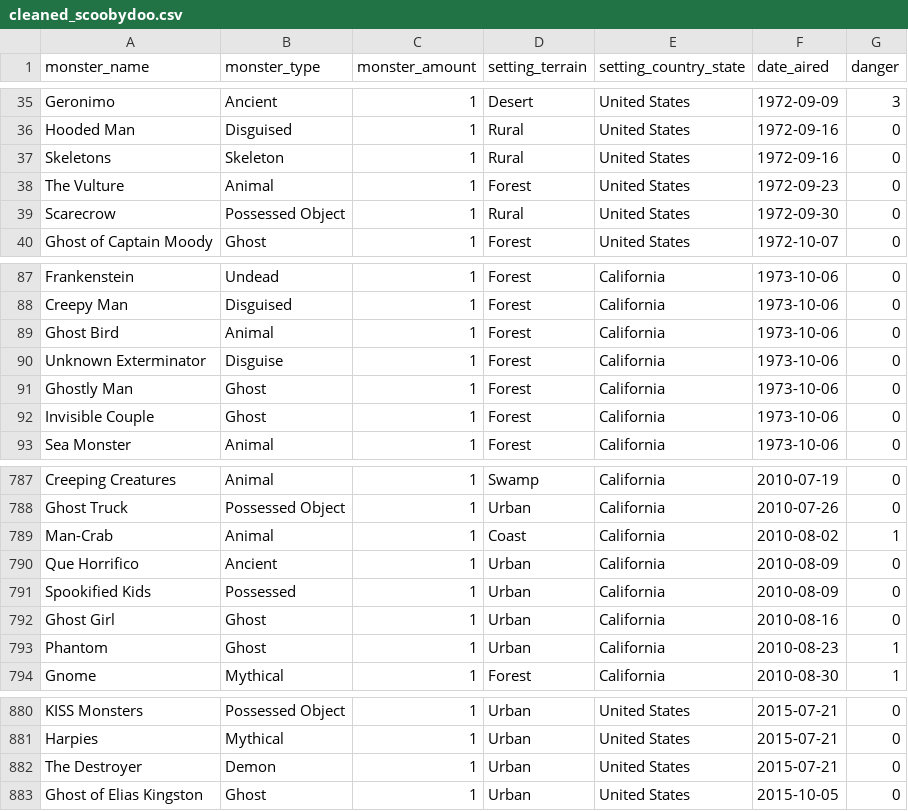
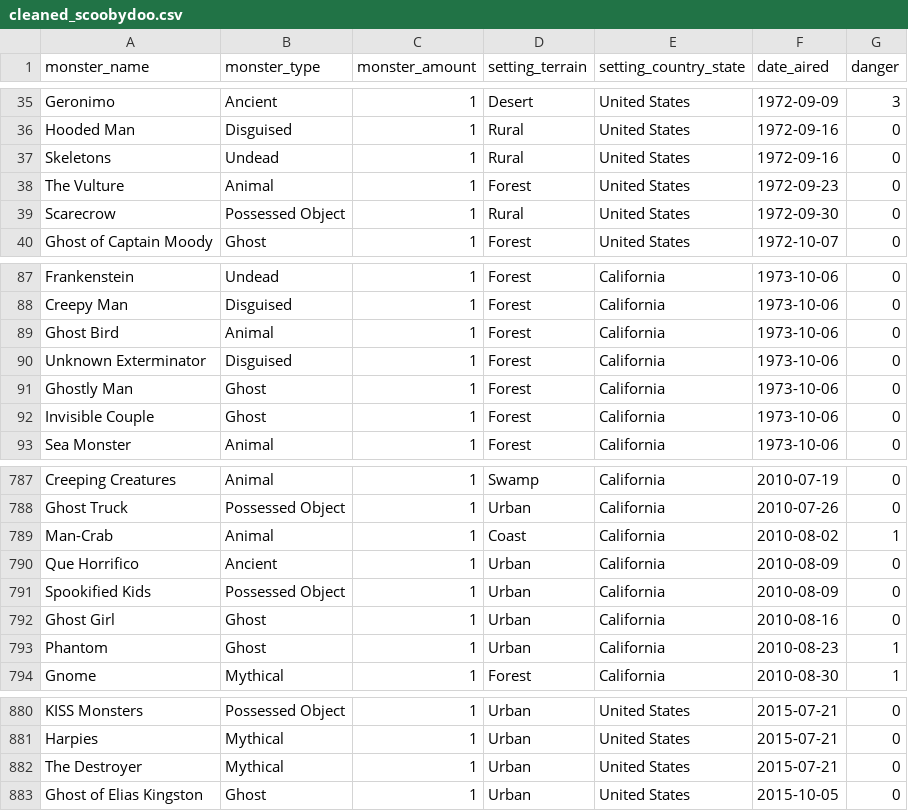
Before and after one commit to JMooney345/Scooby-Doo-Monster-Data, a CSV file: cleaned_scoobydoo.csv, drawn as a sheet; only a part is shown, gaps mark what is left out.

Commit message:
Fixed typos

```diff
--- a/cleaned_scoobydoo.csv
+++ b/cleaned_scoobydoo.csv
@@ -36,3 +36,3 @@ Geronimo,Ancient,1,Desert,United States,1972-09-09,3
 Hooded Man,Disguised,1,Rural,United States,1972-09-16,0
-Skeletons,Skeleton,1,Rural,United States,1972-09-16,0
+Skeletons,Undead,1,Rural,United States,1972-09-16,0
 The Vulture,Animal,1,Forest,United States,1972-09-23,0
@@ -89,3 +89,3 @@ Creepy Man,Disguised,1,Forest,California,1973-10-06,0
 Ghost Bird,Animal,1,Forest,California,1973-10-06,0
-Unknown Exterminator,Disguise,1,Forest,California,1973-10-06,0
+Unknown Exterminator,Disguised,1,Forest,California,1973-10-06,0
 Ghostly Man,Ghost,1,Forest,California,1973-10-06,0
@@ -790,3 +790,3 @@ Man-Crab,Animal,1,Coast,California,2010-08-02,1
 Que Horrifico,Ancient,1,Urban,California,2010-08-09,0
-Spookified Kids,Possessed,1,Urban,California,2010-08-09,0
+Spookified Kids,Possessed Object,1,Urban,California,2010-08-09,0
 Ghost Girl,Ghost,1,Urban,California,2010-08-16,0
@@ -881,3 +881,3 @@ KISS Monsters,Possessed Object,1,Urban,United States,2015-07-21,0
 Harpies,Mythical,1,Urban,United States,2015-07-21,0
-The Destroyer,Demon,1,Urban,United States,2015-07-21,0
+The Destroyer,Mythical,1,Urban,United States,2015-07-21,0
 Ghost of Elias Kingston,Ghost,1,Urban,United States,2015-10-05,0
```
